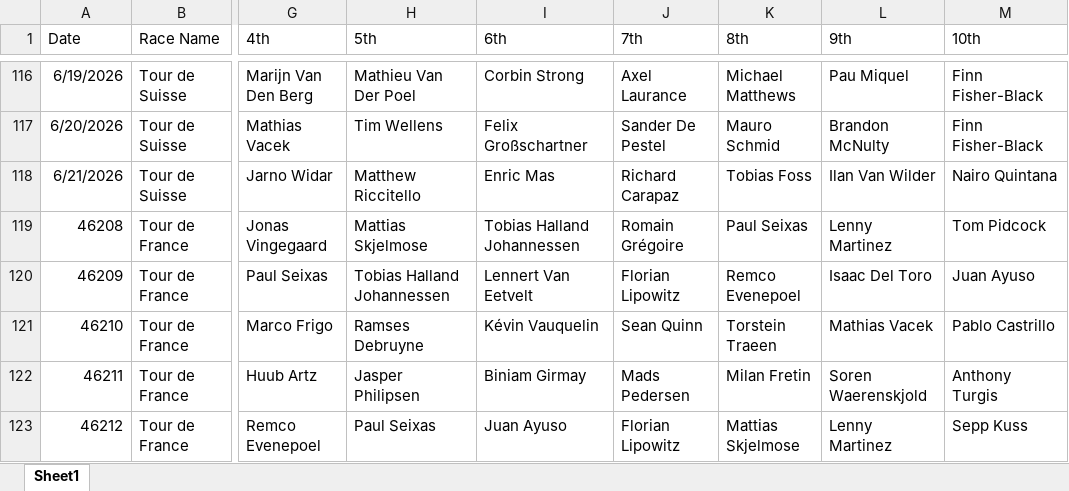
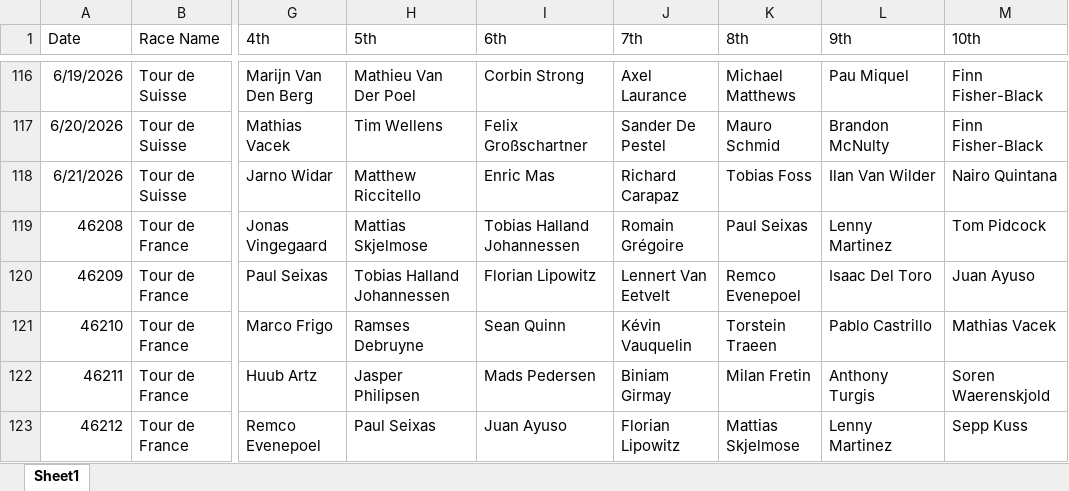
Before and after one commit to danpsh/2026-Fantasy-Cycling, an Excel workbook: annual-results.xlsx, sheet Sheet1, drawn as a sheet; only a part is shown, gaps mark what is left out; values as stored, in another font and other column widths than the file's, no borders; the diff names each change by its address in the sheet, - before the commit and + after, or states it on an @@ line.

```diff
--- a/annual-results.xlsx (sheet Sheet1)
+++ b/annual-results.xlsx (sheet Sheet1)
-I120 (6th): Lennert Van Eetvelt
+I120 (6th): Florian Lipowitz
-J120 (7th): Florian Lipowitz
+J120 (7th): Lennert Van Eetvelt
-I121 (6th): Kévin Vauquelin
+I121 (6th): Sean Quinn
-J121 (7th): Sean Quinn
+J121 (7th): Kévin Vauquelin
-L121 (9th): Mathias Vacek
+L121 (9th): Pablo Castrillo
-M121 (10th): Pablo Castrillo
+M121 (10th): Mathias Vacek
-I122 (6th): Biniam Girmay
+I122 (6th): Mads Pedersen
-J122 (7th): Mads Pedersen
+J122 (7th): Biniam Girmay
-L122 (9th): Soren Waerenskjold
+L122 (9th): Anthony Turgis
-M122 (10th): Anthony Turgis
+M122 (10th): Soren Waerenskjold
```
Also changed, not shown: tdf-results.xlsx.
